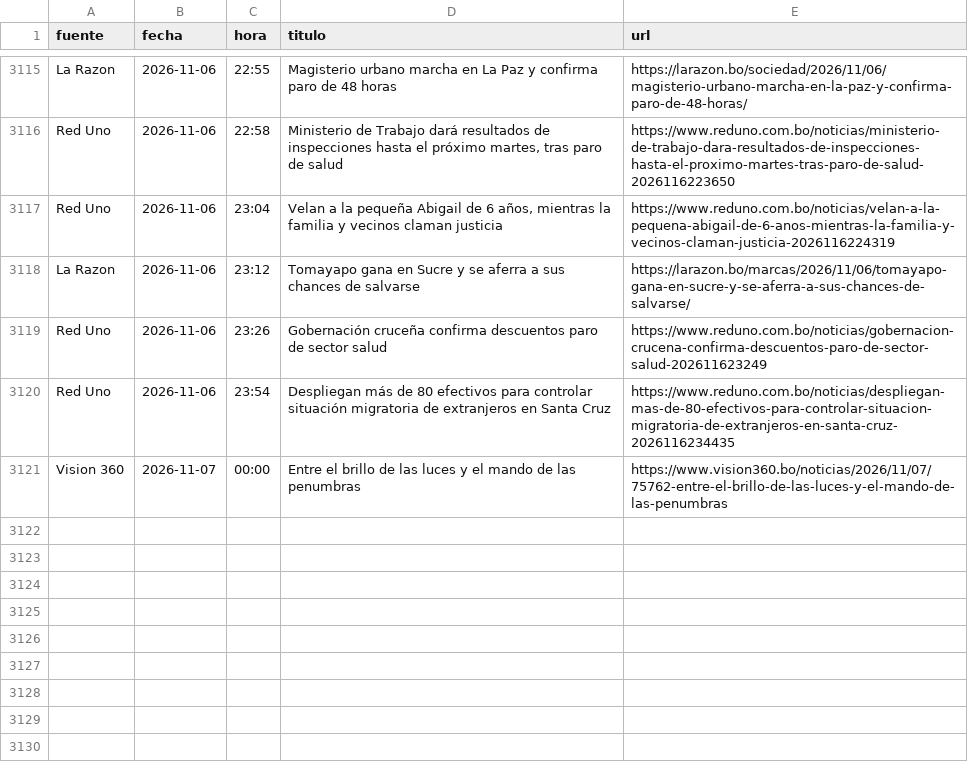
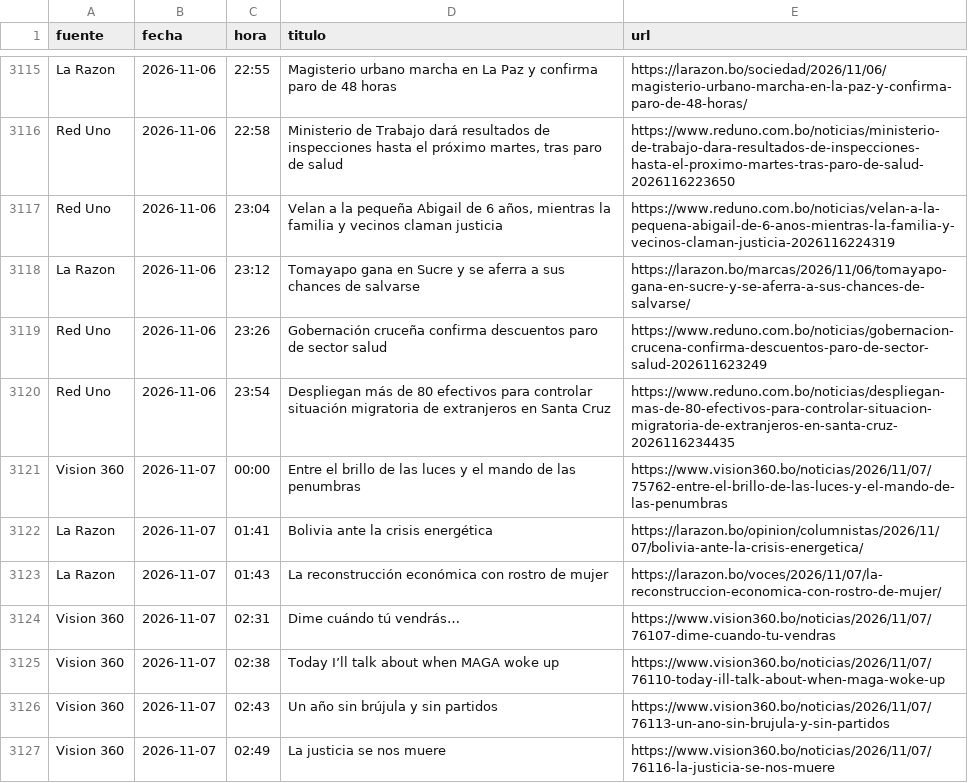
Before and after one commit to BohozX/Indices-de-Incertidumbre, a CSV file: noticias_ultimos_7_dias_publico.csv, drawn as a sheet; only a part is shown, gaps mark what is left out; the diff names each change by its address in the sheet, - before the commit and + after, or states it on an @@ line.

```diff
--- a/noticias_ultimos_7_dias_publico.csv
+++ b/noticias_ultimos_7_dias_publico.csv
+row 3122: La Razon | 2026-11-07 | 01:41 | Bolivia ante la crisis energética | https://larazon.bo/opinion/columnistas/2026/11/07/bolivia-ante-la-crisis-energetica/
+row 3123: La Razon | 2026-11-07 | 01:43 | La reconstrucción económica con rostro de mujer | https://larazon.bo/voces/2026/11/07/la-reconstruccion-economica-con-rostro-de-mujer/
+row 3124: Vision 360 | 2026-11-07 | 02:31 | Dime cuándo tú vendrás… | https://www.vision360.bo/noticias/2026/11/07/76107-dime-cuando-tu-vendras
+row 3125: Vision 360 | 2026-11-07 | 02:38 | Today I’ll talk about when MAGA woke up | https://www.vision360.bo/noticias/2026/11/07/76110-today-ill-talk-about-when-maga-woke-up
+row 3126: Vision 360 | 2026-11-07 | 02:43 | Un año sin brújula y sin partidos | https://www.vision360.bo/noticias/2026/11/07/76113-un-ano-sin-brujula-y-sin-partidos
+row 3127: Vision 360 | 2026-11-07 | 02:49 | La justicia se nos muere | https://www.vision360.bo/noticias/2026/11/07/76116-la-justicia-se-nos-muere
```
Also changed, not shown: 3 other files.
